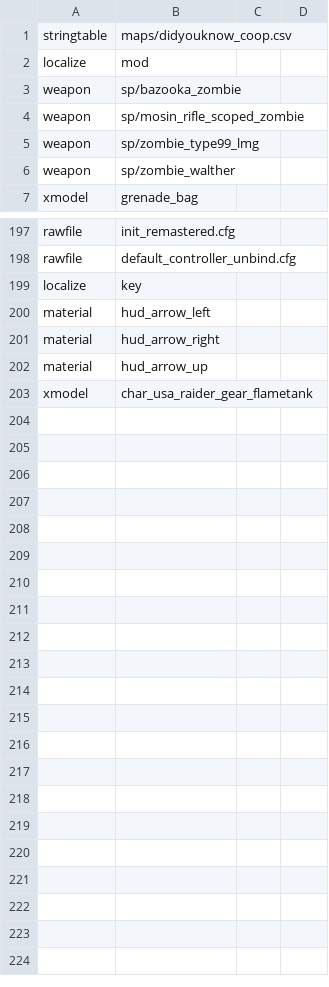
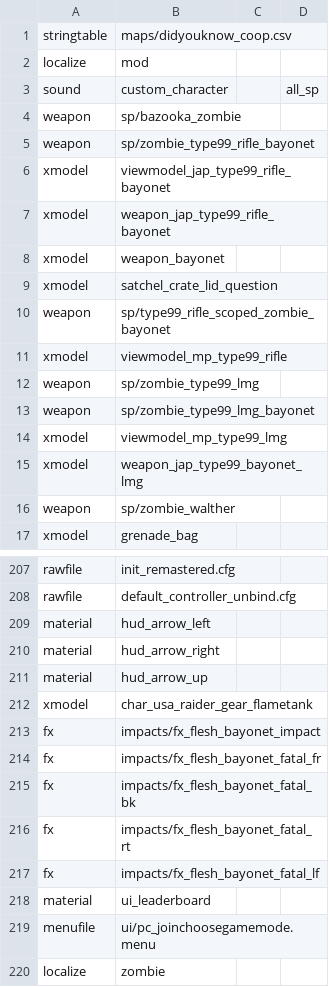
Before and after one commit to JBShady/COD5-Remastered, a CSV file: mods/nazi_zombie_remastered_dlc2/mod.csv, drawn as a sheet; only a part is shown, gaps mark what is left out.

```diff
--- a/mods/nazi_zombie_remastered_dlc2/mod.csv
+++ b/mods/nazi_zombie_remastered_dlc2/mod.csv
@@ -2,5 +2,15 @@ stringtable,maps/didyouknow_coop.csv
 localize,mod
+sound,custom_character,,all_sp
 weapon,sp/bazooka_zombie
-weapon,sp/mosin_rifle_scoped_zombie
+weapon,sp/zombie_type99_rifle_bayonet
+xmodel,viewmodel_jap_type99_rifle_bayonet
+xmodel,weapon_jap_type99_rifle_bayonet
+xmodel,weapon_bayonet
+xmodel,satchel_crate_lid_question
+weapon,sp/type99_rifle_scoped_zombie_bayonet
+xmodel,viewmodel_mp_type99_rifle
 weapon,sp/zombie_type99_lmg
+weapon,sp/zombie_type99_lmg_bayonet
+xmodel,viewmodel_mp_type99_lmg
+xmodel,weapon_jap_type99_bayonet_lmg
 weapon,sp/zombie_walther
@@ -198,3 +208,2 @@ rawfile,init_remastered.cfg
 rawfile,default_controller_unbind.cfg
-localize,key
 material,hud_arrow_left
@@ -203 +212,9 @@ material,hud_arrow_up
 xmodel,char_usa_raider_gear_flametank
+fx,impacts/fx_flesh_bayonet_impact
+fx,impacts/fx_flesh_bayonet_fatal_fr
+fx,impacts/fx_flesh_bayonet_fatal_bk
+fx,impacts/fx_flesh_bayonet_fatal_rt
+fx,impacts/fx_flesh_bayonet_fatal_lf
+material,ui_leaderboard
+menufile,ui/pc_joinchoosegamemode.menu
+localize,zombie
```
Also changed, not shown: mods/nazi_zombie_remastered/mod.csv, mods/nazi_zombie_remastered_dlc1/mod.csv, 5 other files.
